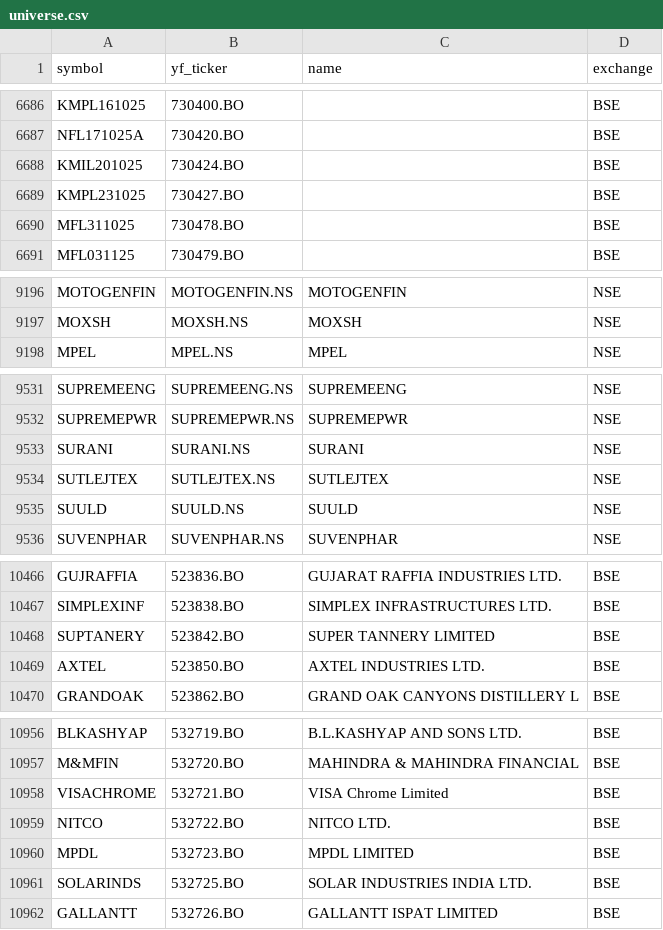
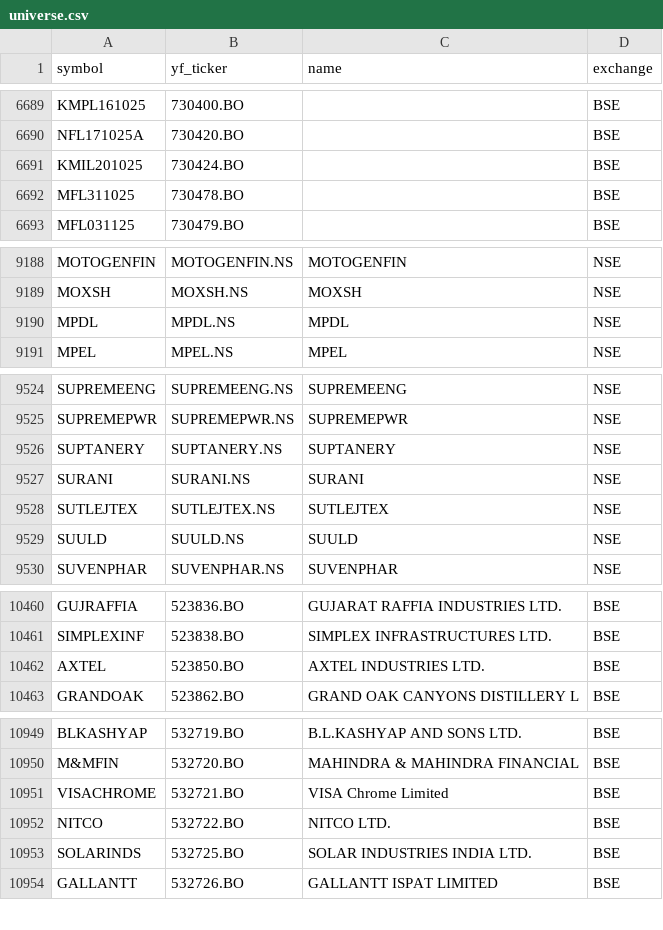
Before and after one commit to Aditya100704/nse-bse-momentum-scanner, a CSV file: data/universe.csv, drawn as a sheet; only a part is shown, gaps mark what is left out; the diff covers the shown part only.

```diff
--- a/data/universe.csv
+++ b/data/universe.csv
@@ -6688,3 +6691,2 @@ NFL171025A,730420.BO,,BSE
 KMIL201025,730424.BO,,BSE
-KMPL231025,730427.BO,,BSE
 MFL311025,730478.BO,,BSE
@@ -9197,2 +9189,3 @@ MOTOGENFIN,MOTOGENFIN.NS,MOTOGENFIN,NSE
 MOXSH,MOXSH.NS,MOXSH,NSE
+MPDL,MPDL.NS,MPDL,NSE
 MPEL,MPEL.NS,MPEL,NSE
@@ -9532,2 +9525,3 @@ SUPREMEENG,SUPREMEENG.NS,SUPREMEENG,NSE
 SUPREMEPWR,SUPREMEPWR.NS,SUPREMEPWR,NSE
+SUPTANERY,SUPTANERY.NS,SUPTANERY,NSE
 SURANI,SURANI.NS,SURANI,NSE
@@ -10467,3 +10461,2 @@ GUJRAFFIA,523836.BO,GUJARAT RAFFIA INDUSTRIES LTD.,BSE
 SIMPLEXINF,523838.BO,SIMPLEX INFRASTRUCTURES LTD.,BSE
-SUPTANERY,523842.BO,SUPER TANNERY LIMITED,BSE
 AXTEL,523850.BO,AXTEL INDUSTRIES LTD.,BSE
@@ -10959,3 +10952,2 @@ VISACHROME,532721.BO,VISA Chrome Limited,BSE
 NITCO,532722.BO,NITCO LTD.,BSE
-MPDL,532723.BO,MPDL LIMITED,BSE
 SOLARINDS,532725.BO,SOLAR INDUSTRIES INDIA LTD.,BSE
```
Also changed, not shown: 4 added rows, 11 removed rows and 8 edited cells elsewhere in this file, data/scanner_output.csv, data/scanner_output_us.csv, 7 other files.
